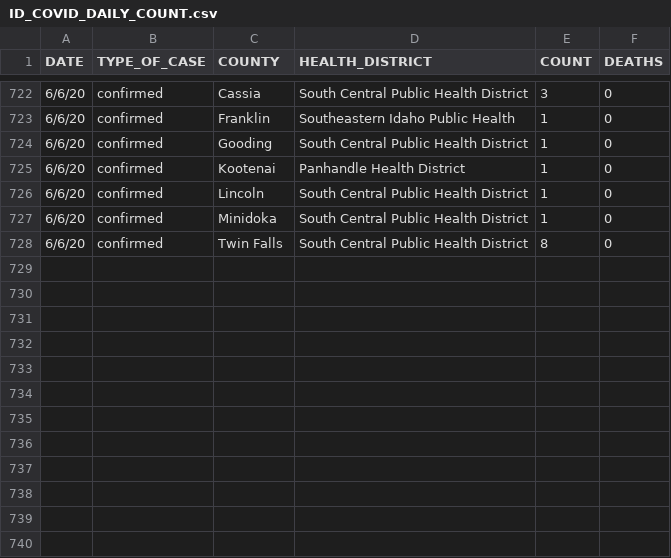
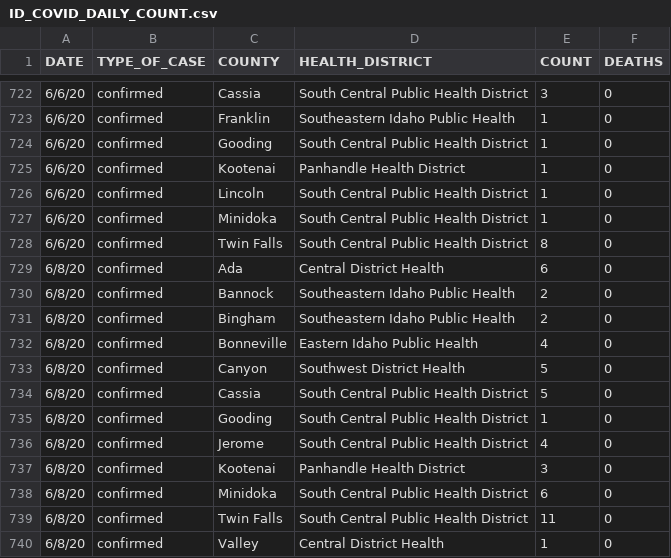
Before and after one commit to Boise-State-HCRI/Idaho_COVID-19, a CSV file: ID_COVID_DAILY_COUNT.csv, drawn as a sheet; only a part is shown, gaps mark what is left out.

Commit message:
6/8 data

```diff
--- a/ID_COVID_DAILY_COUNT.csv
+++ b/ID_COVID_DAILY_COUNT.csv
@@ -728 +728,13 @@ DATE,TYPE_OF_CASE,COUNTY,HEALTH_DISTRICT,COUNT,DEATHS
 6/6/20,confirmed,Twin Falls,South Central Public Health District,8,0
+6/8/20,confirmed,Ada,Central District Health,6,0
+6/8/20,confirmed,Bannock,Southeastern Idaho Public Health,2,0
+6/8/20,confirmed,Bingham,Southeastern Idaho Public Health,2,0
+6/8/20,confirmed,Bonneville,Eastern Idaho Public Health,4,0
+6/8/20,confirmed,Canyon,Southwest District Health,5,0
+6/8/20,confirmed,Cassia,South Central Public Health District,5,0
+6/8/20,confirmed,Gooding,South Central Public Health District,1,0
+6/8/20,confirmed,Jerome,South Central Public Health District,4,0
+6/8/20,confirmed,Kootenai,Panhandle Health District,3,0
+6/8/20,confirmed,Minidoka,South Central Public Health District,6,0
+6/8/20,confirmed,Twin Falls,South Central Public Health District,11,0
+6/8/20,confirmed,Valley,Central District Health,1,0
```
Also changed, not shown: ID_COVID_CUMULATIVE_BY_COUNTY.csv, ID_COVID_CUMULATIVE_BY_DATE.csv, 9 other files.
